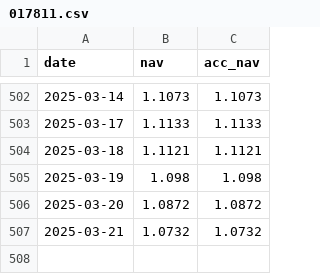
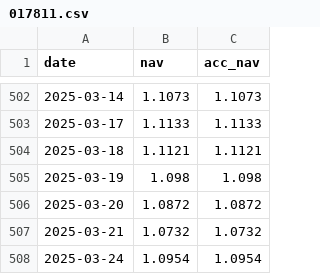
Before and after one commit to Brisbanehuang/fund, a CSV file: data/fund_cache/017811.csv, drawn as a sheet; only a part is shown, gaps mark what is left out.

Commit message:
更新基金分析工具的页脚信息，添加制作者名称。同时，调整缓存目录名称为“fund_cache”，并更新相关基金数据的最后更新时间和数据计数，确保数据的准确性和一致性。

```diff
--- a/data/fund_cache/017811.csv
+++ b/data/fund_cache/017811.csv
@@ -507 +507,2 @@ date,nav,acc_nav
 2025-03-21,1.0732,1.0732
+2025-03-24,1.0954,1.0954
```
Also changed, not shown: data/fund_cache/018125.csv, 4 other files.
